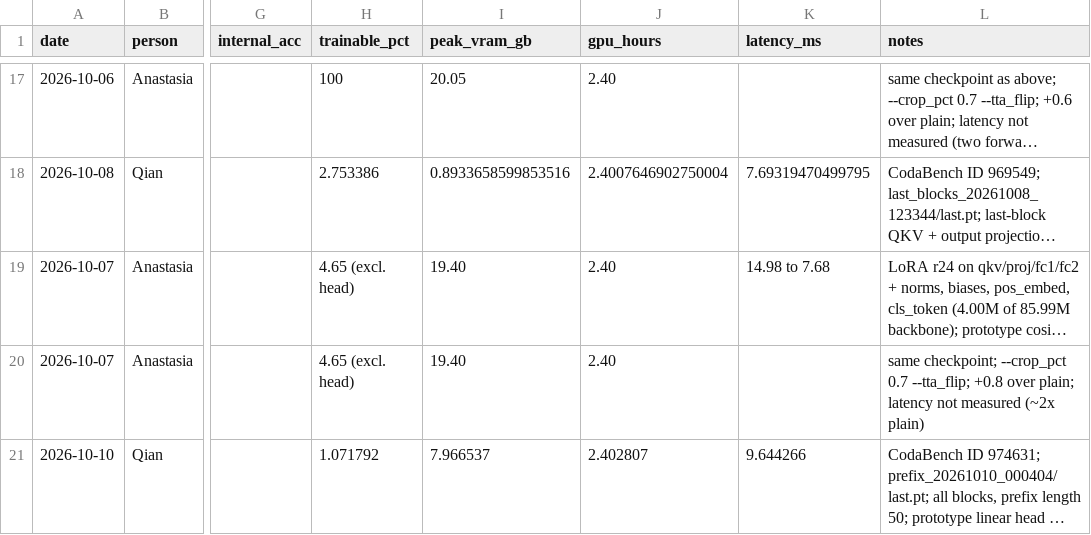
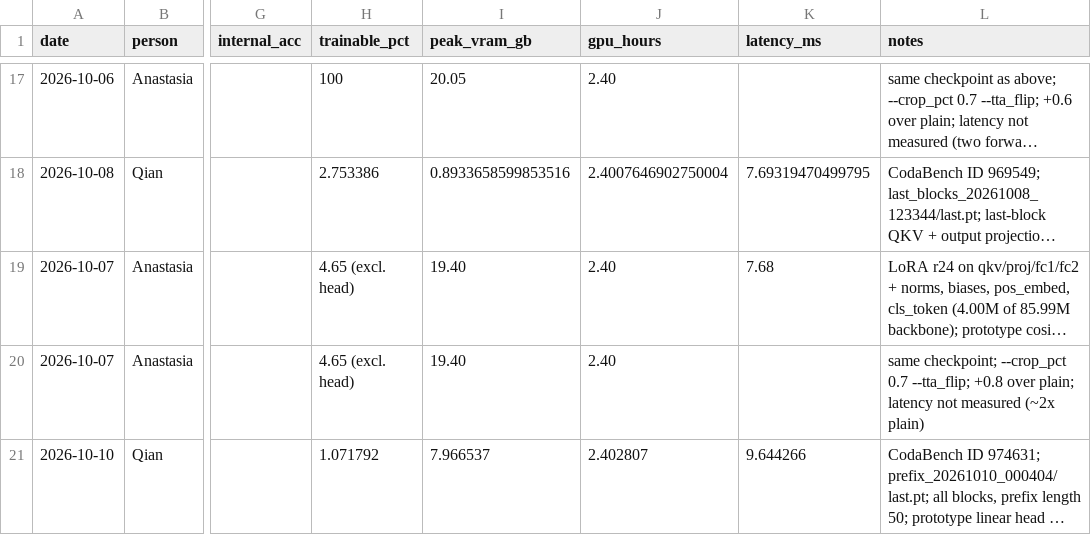
Before and after one commit to keaidewoq/cs604-project, a CSV file: report/experiment_index.csv, drawn as a sheet; only a part is shown, gaps mark what is left out; long unchanged cells end in …; the diff names each change by its address in the sheet, - before the commit and + after, or states it on an @@ line.

Commit message:
Fix LoRA latency column

```diff
--- a/report/experiment_index.csv
+++ b/report/experiment_index.csv
-K19 (latency_ms): 14.98 to 7.68
+K19 (latency_ms): 7.68
```
